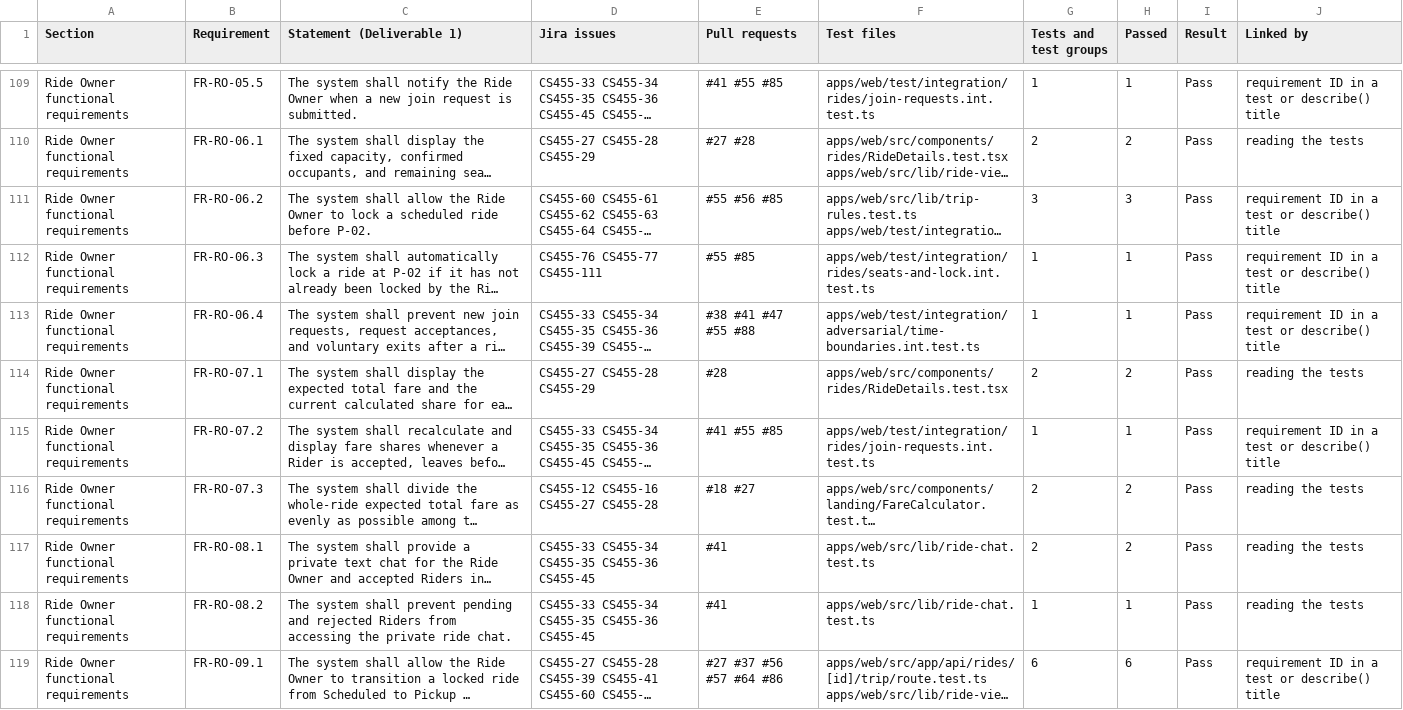
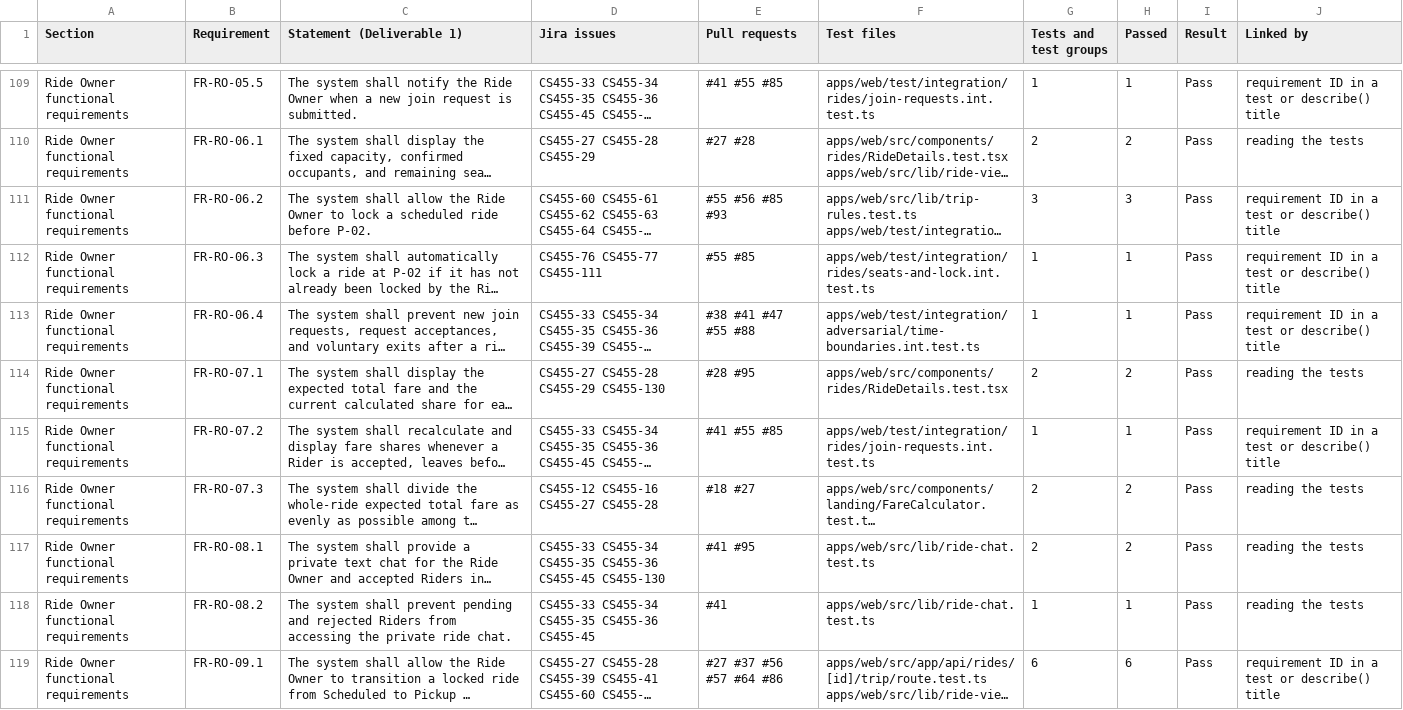
Before and after one commit to CS455-Carpooling/Campus_Ridepooling_Automation, a CSV file: Deliverables/D3/Traceability_Matrix/traceability-matrix.csv, drawn as a sheet; only a part is shown, gaps mark what is left out; long unchanged cells end in …; the diff covers the shown part only; the diff names each change by its address in the sheet, - before the commit and + after, or states it on an @@ line.

```diff
--- a/Deliverables/D3/Traceability_Matrix/traceability-matrix.csv
+++ b/Deliverables/D3/Traceability_Matrix/traceability-matrix.csv
-E111 (Pull requests): #55 #56 #85
+E111 (Pull requests): #55 #56 #85 #93
-D114 (Jira issues): CS455-27 CS455-28 CS455-29
+D114 (Jira issues): CS455-27 CS455-28 CS455-29 CS455-130
-E114 (Pull requests): #28
+E114 (Pull requests): #28 #95
-D117 (Jira issues): …CS455-36 CS455-45
+D117 (Jira issues): …CS455-36 CS455-45 CS455-130
-E117 (Pull requests): #41
+E117 (Pull requests): #41 #95
```
Also changed, not shown: 1 added row and 65 edited cells elsewhere in this file, Deliverables/D3/Traceability_Matrix/traceability-links.csv, 17 other files.
